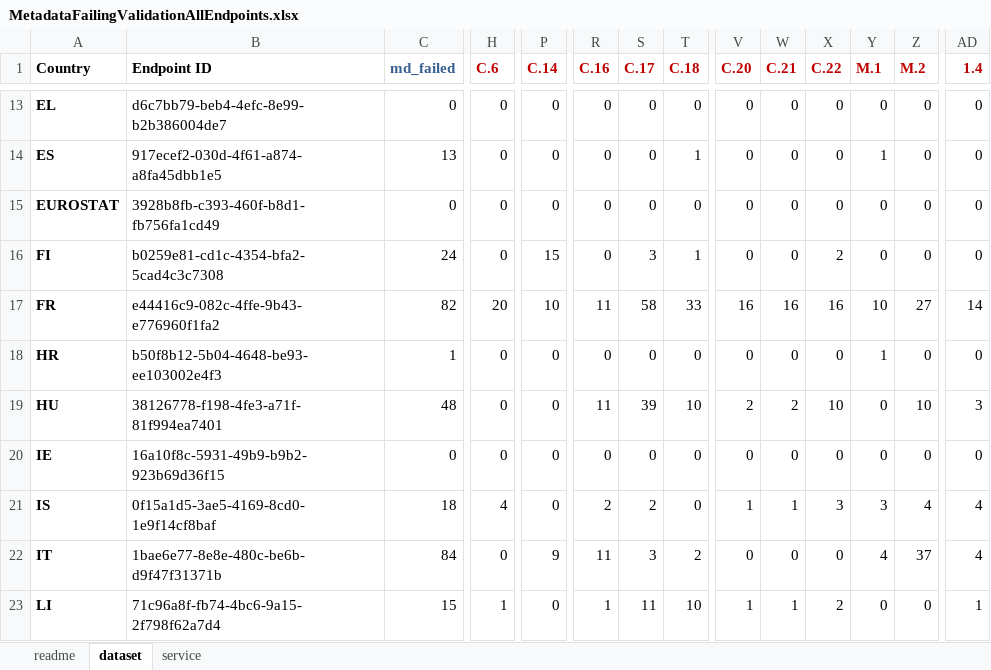
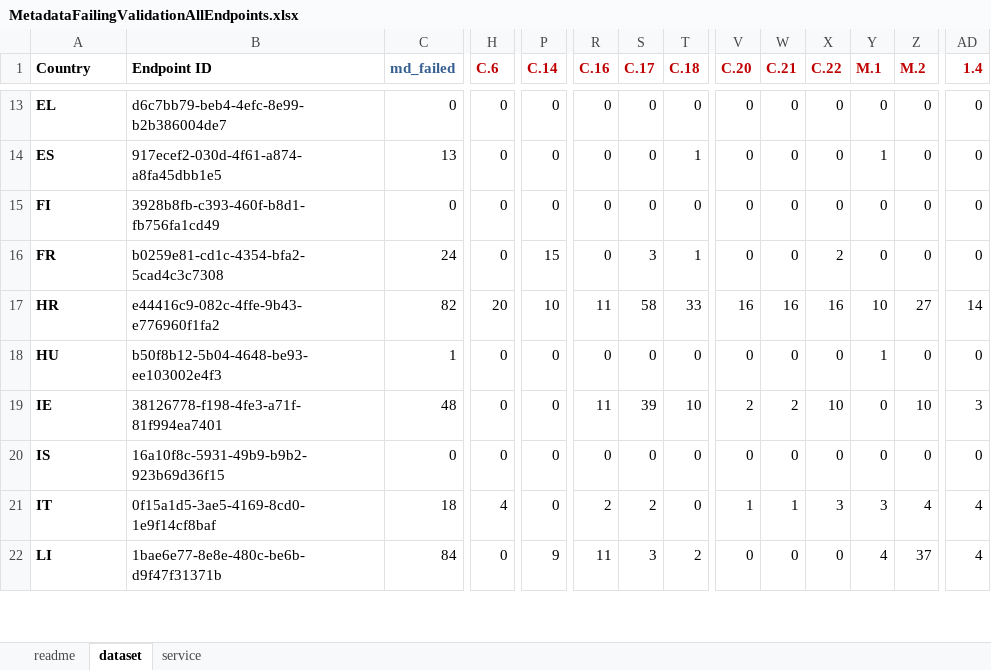
Before and after one commit to INSPIRE-MIF/mr-tools, an Excel workbook: mr-dashboards/mr2024/resources/MetadataFailingValidationAllEndpoints.xlsx, sheet dataset, drawn as a sheet; only a part is shown, gaps mark what is left out; values as stored, in another font and other column widths than the file's, no borders; removed rows and columns are numbered as before the commit, all else as after; rows hold the shown columns only; the diff covers the shown part only; the diff names each change by its address in the sheet, - before the commit and + after, or states it on an @@ line.

Commit message:
delete EUROSTAT from total excel

```diff
--- a/mr-dashboards/mr2024/resources/MetadataFailingValidationAllEndpoints.xlsx (sheet dataset)
+++ b/mr-dashboards/mr2024/resources/MetadataFailingValidationAllEndpoints.xlsx (sheet dataset)
-A15 (Country): EUROSTAT
+A15 (Country): FI
-A16 (Country): FI
+A16 (Country): FR
-A17 (Country): FR
+A17 (Country): HR
-A18 (Country): HR
+A18 (Country): HU
-A19 (Country): HU
+A19 (Country): IE
-A20 (Country): IE
+A20 (Country): IS
-A21 (Country): IS
+A21 (Country): IT
-row 22: IT | 1bae6e77-8e8e-480c-be6b-d9f47f31371b | 84 | 0 | 9 | 11 | 3 | 2 | 0 | 0 | 0 | 4 | 37 | 4
-B22 (Endpoint ID): 71c96a8f-fb74-4bc6-9a15-2f798f62a7d4
+B22 (Endpoint ID): 1bae6e77-8e8e-480c-be6b-d9f47f31371b
-C22 (md_failed): 15
+C22 (md_failed): 84
-H22 (C.6): 1
+H22 (C.6): 0
-P22 (C.14): 0
+P22 (C.14): 9
-R22 (C.16): 1
+R22 (C.16): 11
-S22 (C.17): 11
+S22 (C.17): 3
-T22 (C.18): 10
+T22 (C.18): 2
-V22 (C.20): 1
+V22 (C.20): 0
-W22 (C.21): 1
+W22 (C.21): 0
-X22 (C.22): 2
+X22 (C.22): 0
-Y22 (M.1): 0
+Y22 (M.1): 4
-Z22 (M.2): 0
+Z22 (M.2): 37
-AD22 (1.4): 1
+AD22 (1.4): 4
```
Also changed, not shown: 1 added row and 180 edited cells elsewhere in this sheet.
